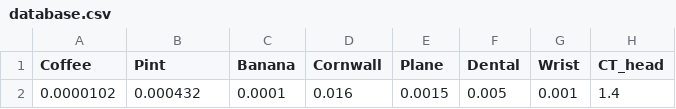
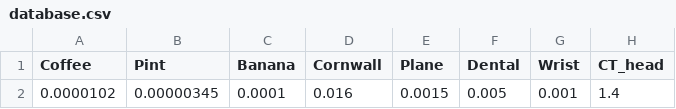
Before and after one commit to MaxTalberg/Radiation-Dose-Calculator, a CSV file: assets/database.csv, drawn as a sheet; only a part is shown; the diff names each change by its address in the sheet, - before the commit and + after, or states it on an @@ line.

Commit message:
added in beer data

```diff
--- a/assets/database.csv
+++ b/assets/database.csv
-B2 (Pint): 0.000432
+B2 (Pint): 0.00000345
```
